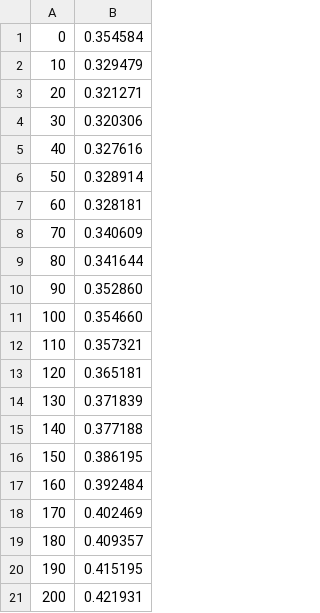
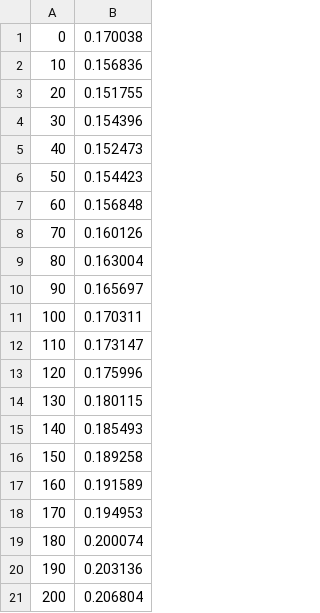
Before and after one commit to pascutto/kruskal, a CSV file: Performance/sort_perf.csv, drawn as a sheet.

Commit message:
Slightly modified the performance testing for sort.

```diff
--- a/Performance/sort_perf.csv
+++ b/Performance/sort_perf.csv
@@ -1,21 +1,21 @@
-0,0.354584
-10,0.329479
-20,0.321271
-30,0.320306
-40,0.327616
-50,0.328914
-60,0.328181
-70,0.340609
-80,0.341644
-90,0.352860
-100,0.354660
-110,0.357321
-120,0.365181
-130,0.371839
-140,0.377188
-150,0.386195
-160,0.392484
-170,0.402469
-180,0.409357
-190,0.415195
-200,0.421931
+0,0.170038
+10,0.156836
+20,0.151755
+30,0.154396
+40,0.152473
+50,0.154423
+60,0.156848
+70,0.160126
+80,0.163004
+90,0.165697
+100,0.170311
+110,0.173147
+120,0.175996
+130,0.180115
+140,0.185493
+150,0.189258
+160,0.191589
+170,0.194953
+180,0.200074
+190,0.203136
+200,0.206804
```
Also changed, not shown: 2 other files.
